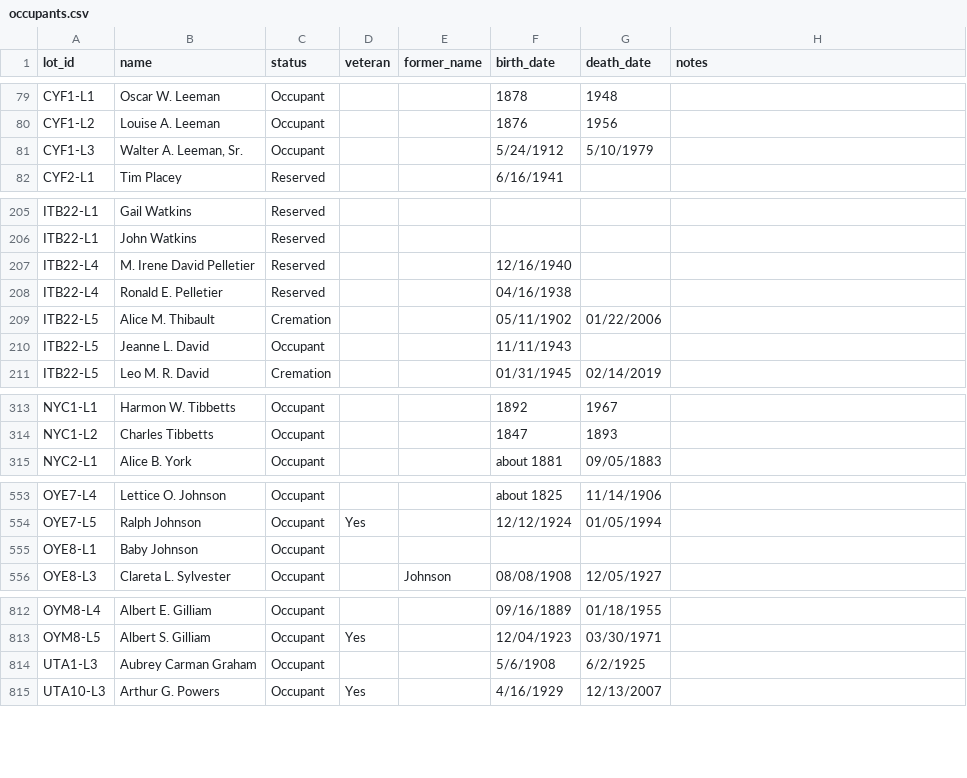
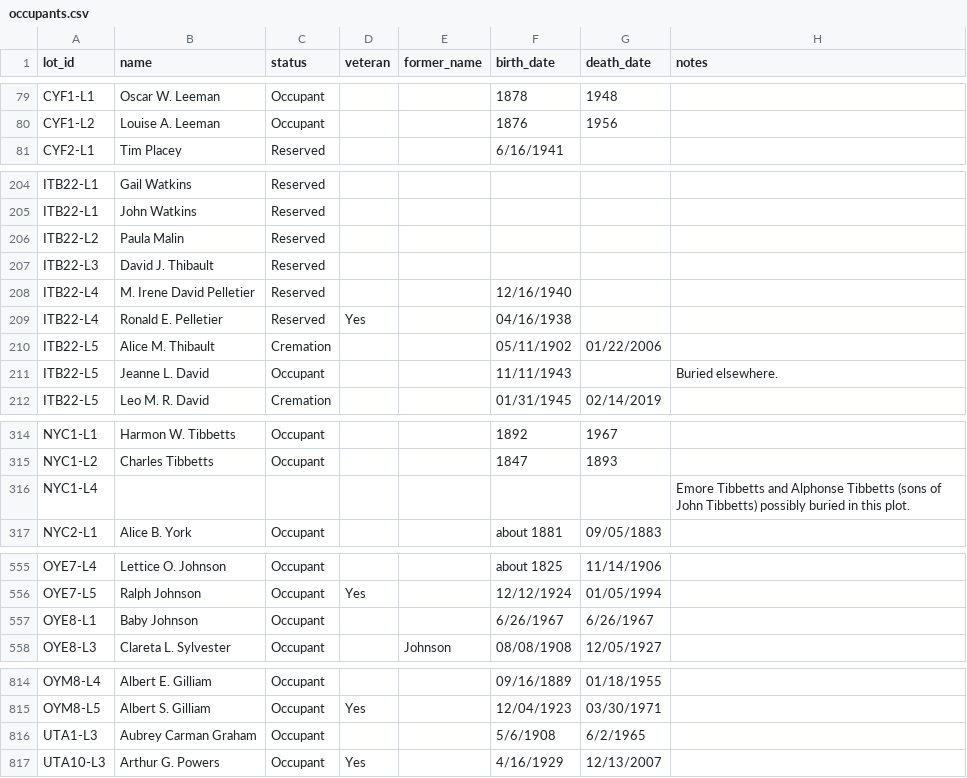
Before and after one commit to SkipSylvester/OICA-New-Website, a CSV file: data/occupants.csv, drawn as a sheet; only a part is shown, gaps mark what is left out.

Commit message:
Update Data files

```diff
--- a/data/occupants.csv
+++ b/data/occupants.csv
@@ -80,3 +80,2 @@
 "CYF1-L2","Louise A. Leeman","Occupant",,,"1876","1956",
-"CYF1-L3","Walter A. Leeman, Sr.","Occupant",,,"5/24/1912","5/10/1979",
 "CYF2-L1","Tim Placey","Reserved",,,"6/16/1941",,
@@ -206,6 +205,8 @@
 "ITB22-L1","John Watkins","Reserved",,,,,
+"ITB22-L2","Paula Malin","Reserved",,,,,
+"ITB22-L3","David J. Thibault","Reserved",,,,,
 "ITB22-L4","M. Irene David Pelletier","Reserved",,,"12/16/1940",,
-"ITB22-L4","Ronald E. Pelletier","Reserved",,,"04/16/1938",,
+"ITB22-L4","Ronald E. Pelletier","Reserved","Yes",,"04/16/1938",,
 "ITB22-L5","Alice M. Thibault","Cremation",,,"05/11/1902","01/22/2006",
-"ITB22-L5","Jeanne L. David","Occupant",,,"11/11/1943",,
+"ITB22-L5","Jeanne L. David","Occupant",,,"11/11/1943",,"Buried elsewhere."
 "ITB22-L5","Leo M. R. David","Cremation",,,"01/31/1945","02/14/2019",
@@ -314,2 +315,3 @@
 "NYC1-L2","Charles Tibbetts","Occupant",,,"1847","1893",
+"NYC1-L4",,,,,,,"Emore Tibbetts and Alphonse Tibbetts (sons of John Tibbetts) possibly buried in this plot."
 "NYC2-L1","Alice B. York","Occupant",,,"about 1881","09/05/1883",
@@ -554,3 +556,3 @@
 "OYE7-L5","Ralph Johnson","Occupant","Yes",,"12/12/1924","01/05/1994",
-"OYE8-L1","Baby Johnson","Occupant",,,,,
+"OYE8-L1","Baby Johnson","Occupant",,,"6/26/1967","6/26/1967",
 "OYE8-L3","Clareta L. Sylvester","Occupant",,"Johnson","08/08/1908","12/05/1927",
@@ -813,3 +815,3 @@
 "OYM8-L5","Albert S. Gilliam","Occupant","Yes",,"12/04/1923","03/30/1971",
-"UTA1-L3","Aubrey Carman Graham","Occupant",,,"5/6/1908","6/2/1925",
+"UTA1-L3","Aubrey Carman Graham","Occupant",,,"5/6/1908","6/2/1965",
 "UTA10-L3","Arthur G. Powers","Occupant","Yes",,"4/16/1929","12/13/2007",
```
Also changed, not shown: 1 other file.
